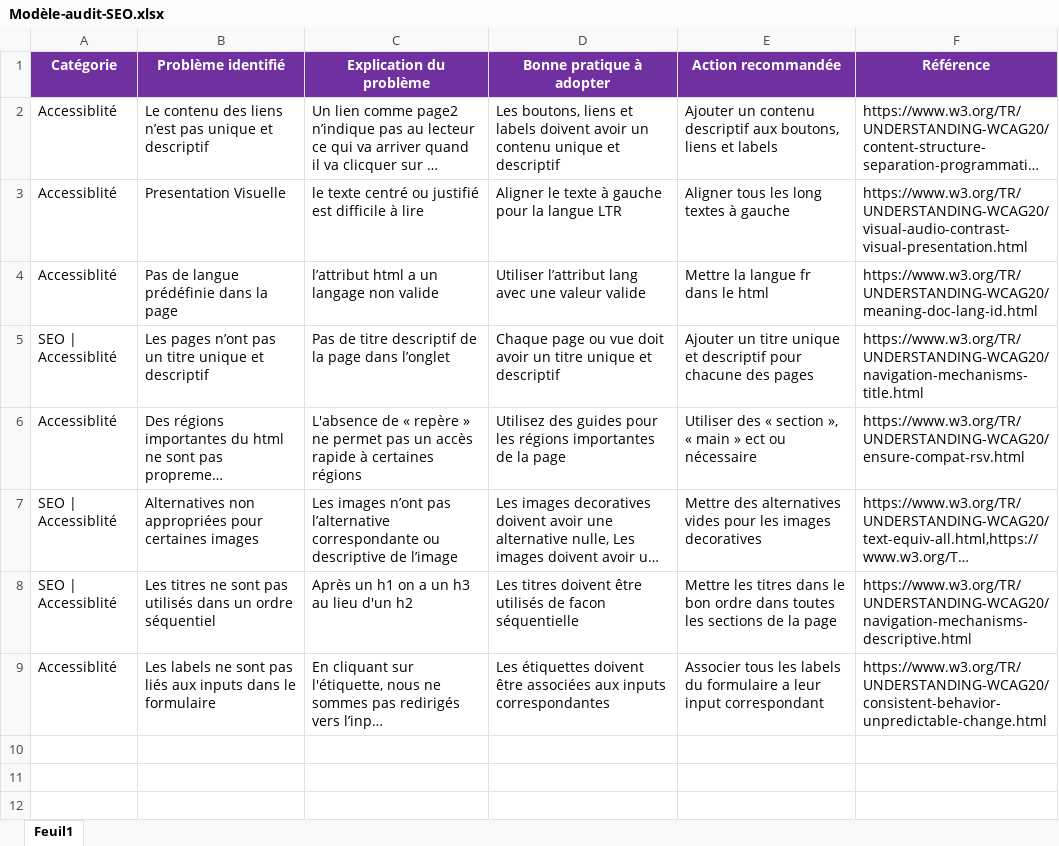
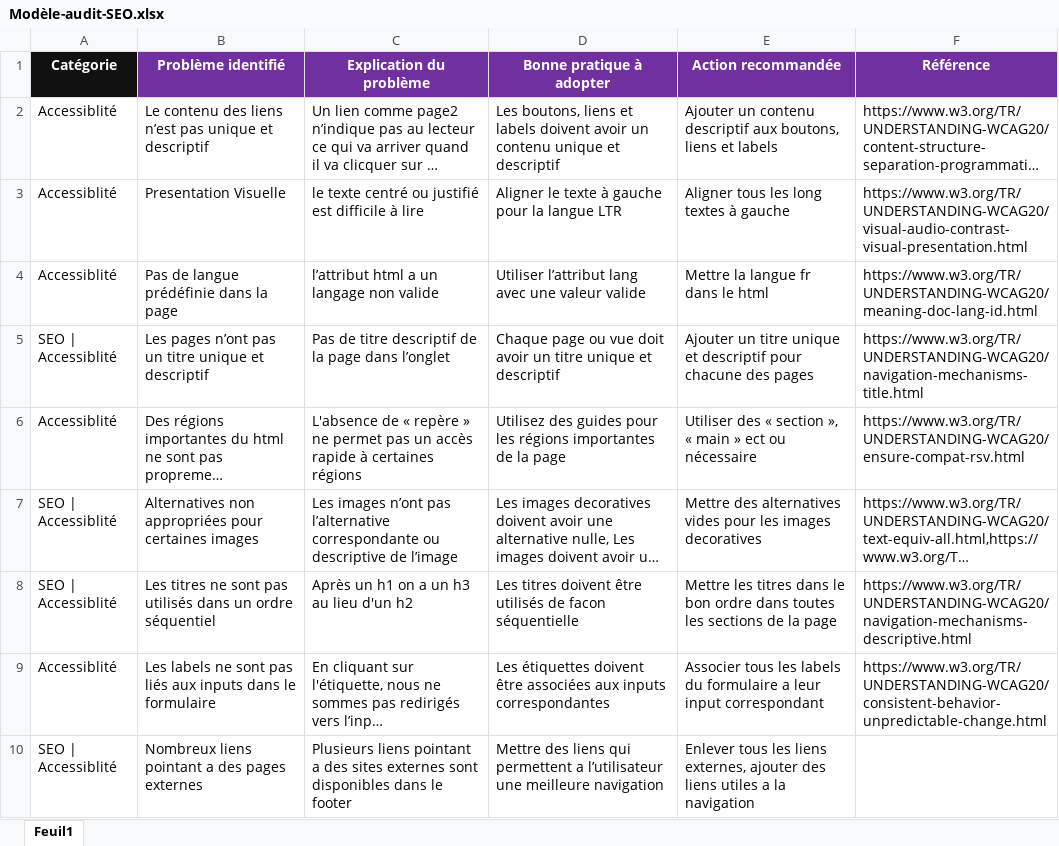
Before and after one commit to steffFrank/optimizeWebsite, an Excel workbook: Modèle-audit-SEO.xlsx, sheet Feuil1, drawn as a sheet; long unchanged cells end in …; values as stored, in another font and other column widths than the file's, no borders; the diff names each change by its address in the sheet, - before the commit and + after, or states it on an @@ line.

```diff
--- a/Modèle-audit-SEO.xlsx (sheet Feuil1)
+++ b/Modèle-audit-SEO.xlsx (sheet Feuil1)
-A1 fill: #7030A0
+A1 fill: #111111
+row 10: SEO | Accessiblité | Nombreux liens pointant a des pages externes | Plusieurs liens pointant a des sites externes sont disponibles dans le footer | Mettre des liens qui permettent a l’utilisateur une meilleure navigation | Enlever tous les liens externes, ajouter des liens utiles a la navigation
```
Also changed, not shown: 3 other files.
